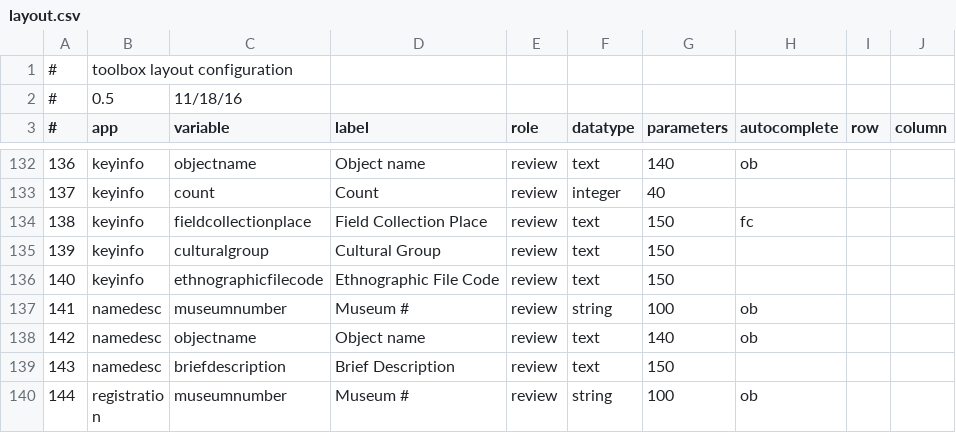
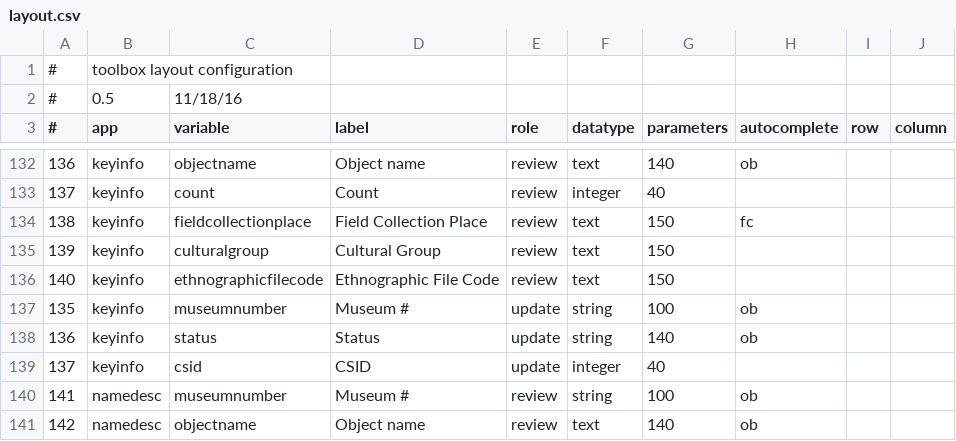
Before and after one commit to cspace-deployment/django_example_config, a CSV file: botgarden/apps/toolbox/cfgs/layout.csv, drawn as a sheet; only a part is shown, gaps mark what is left out; the shorter side is filled out with more unchanged rows; the diff names each change by its address in the sheet, - before the commit and + after, or states it on an @@ line.

```diff
--- a/botgarden/apps/toolbox/cfgs/layout.csv
+++ b/botgarden/apps/toolbox/cfgs/layout.csv
+row 137: 135 | keyinfo | museumnumber | Museum # | update | string | 100 | ob
+row 138: 136 | keyinfo | status | Status | update | string | 140 | ob
+row 139: 137 | keyinfo | csid | CSID | update | integer | 40
```
Also changed, not shown: 12 other files.
